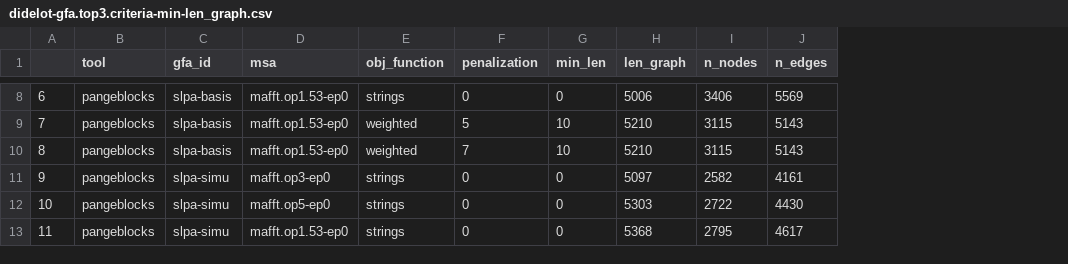
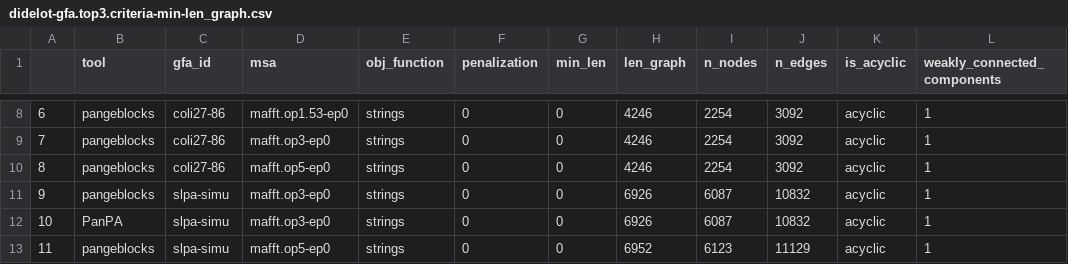
Before and after one commit to AlgoLab/pangeblocks-experiments, a CSV file: notebooks/didelot-gfa.top3.criteria-min-len_graph.csv, drawn as a sheet; only a part is shown, gaps mark what is left out; the diff covers the shown part only; the diff names each change by its address in the sheet, - before the commit and + after, or states it on an @@ line.

```diff
--- a/notebooks/didelot-gfa.top3.criteria-min-len_graph.csv
+++ b/notebooks/didelot-gfa.top3.criteria-min-len_graph.csv
+column K (is_acyclic), rows 8-13: all acyclic
+column L (weakly_connected_components), rows 8-13: all 1
-C8:C10 (gfa_id): slpa-basis
+C8:C10 (gfa_id): coli27-86
-H8 (len_graph): 5006
+H8 (len_graph): 4246
-I8 (n_nodes): 3406
+I8 (n_nodes): 2254
-J8 (n_edges): 5569
+J8 (n_edges): 3092
-D9 (msa): mafft.op1.53-ep0
+D9 (msa): mafft.op3-ep0
-E9:E10 (obj_function): weighted
+E9:E10 (obj_function): strings
-F9 (penalization): 5
+F9 (penalization): 0
-G9:G10 (min_len): 10
+G9:G10 (min_len): 0
-H9:H10 (len_graph): 5210
+H9:H10 (len_graph): 4246
-I9:I10 (n_nodes): 3115
+I9:I10 (n_nodes): 2254
-J9:J10 (n_edges): 5143
+J9:J10 (n_edges): 3092
-D10 (msa): mafft.op1.53-ep0
+D10 (msa): mafft.op5-ep0
-F10 (penalization): 7
+F10 (penalization): 0
-H11 (len_graph): 5097
+H11 (len_graph): 6926
-I11 (n_nodes): 2582
+I11 (n_nodes): 6087
-J11 (n_edges): 4161
+J11 (n_edges): 10832
-B12 (tool): pangeblocks
+B12 (tool): PanPA
-D12 (msa): mafft.op5-ep0
+D12 (msa): mafft.op3-ep0
-H12 (len_graph): 5303
+H12 (len_graph): 6926
-I12 (n_nodes): 2722
+I12 (n_nodes): 6087
-J12 (n_edges): 4430
+J12 (n_edges): 10832
-D13 (msa): mafft.op1.53-ep0
+D13 (msa): mafft.op5-ep0
-H13 (len_graph): 5368
+H13 (len_graph): 6952
-I13 (n_nodes): 2795
+I13 (n_nodes): 6123
-J13 (n_edges): 4617
+J13 (n_edges): 11129
```
Also changed, not shown: 32 edited cells elsewhere in this file, notebooks/HLA-zoo-gfa.top3.criteria-min-len_graph.csv, notebooks/didelot-seqs_in_gfa.csv, 37 other files.
